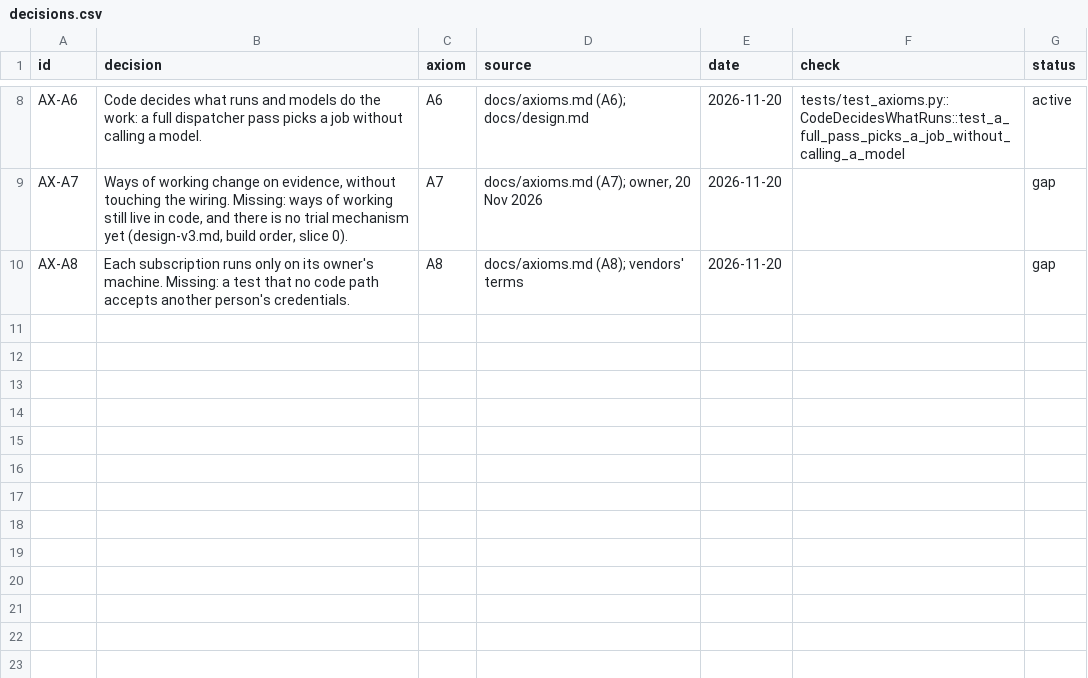
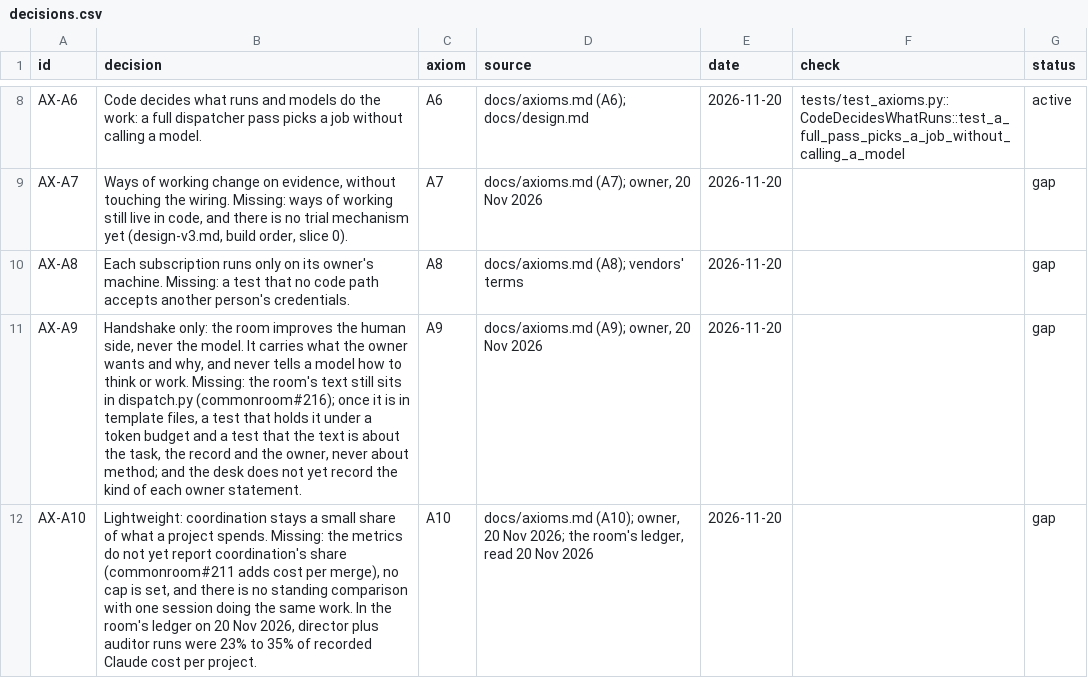
Before and after one commit to kgaydhani/commonroom, a CSV file: docs/decisions.csv, drawn as a sheet; only a part is shown, gaps mark what is left out.

```diff
--- a/docs/decisions.csv
+++ b/docs/decisions.csv
@@ -10 +10,3 @@ AX-A7,"Ways of working change on evidence, without touching the wiring. Missing:
 AX-A8,Each subscription runs only on its owner's machine. Missing: a test that no code path accepts another person's credentials.,A8,docs/axioms.md (A8); vendors' terms,2026-11-20,,gap
+AX-A9,"Handshake only: the room improves the human side, never the model. It carries what the owner wants and why, and never tells a model how to think or work. Missing: the room's text still sits in dispatch.py (commonroom#216); once it is in template files, a test that holds it under a token budget and a test that the text is about the task, the record and the owner, never about method; and the desk does not yet record the kind of each owner statement.",A9,"docs/axioms.md (A9); owner, 20 Nov 2026",2026-11-20,,gap
+AX-A10,"Lightweight: coordination stays a small share of what a project spends. Missing: the metrics do not yet report coordination's share (commonroom#211 adds cost per merge), no cap is set, and there is no standing comparison with one session doing the same work. In the room's ledger on 20 Nov 2026, director plus auditor runs were 23% to 35% of recorded Claude cost per project.",A10,"docs/axioms.md (A10); owner, 20 Nov 2026; the room's ledger, read 20 Nov 2026",2026-11-20,,gap
```
Also changed, not shown: 3 other files.
